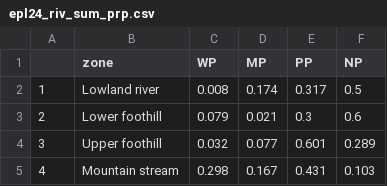
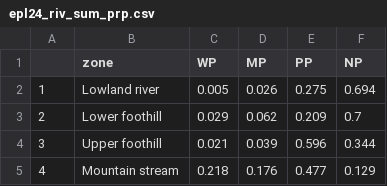
Before and after one commit to askowno/EPL_riv, a CSV file: outputs/epl24_riv_sum_prp.csv, drawn as a sheet.

```diff
--- a/outputs/epl24_riv_sum_prp.csv
+++ b/outputs/epl24_riv_sum_prp.csv
@@ -1,5 +1,5 @@
 "","zone","WP","MP","PP","NP"
-"1","Lowland river",0.008,0.174,0.317,0.5
-"2","Lower foothill",0.079,0.021,0.3,0.6
-"3","Upper foothill",0.032,0.077,0.601,0.289
-"4","Mountain stream",0.298,0.167,0.431,0.103
+"1","Lowland river",0.005,0.026,0.275,0.694
+"2","Lower foothill",0.029,0.062,0.209,0.7
+"3","Upper foothill",0.021,0.039,0.596,0.344
+"4","Mountain stream",0.218,0.176,0.477,0.129
```
Also changed, not shown: outputs/epl18_riv_sum_count.csv, outputs/epl18_riv_sum_ext.csv, 9 other files.
